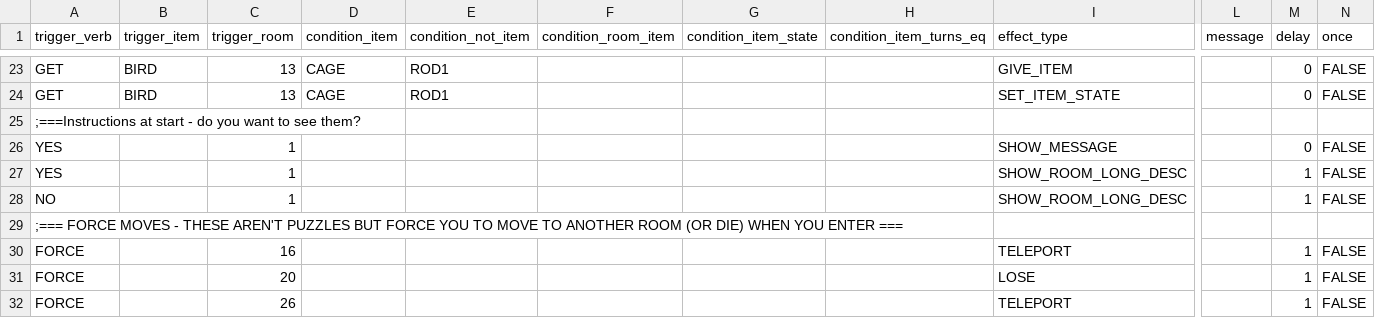
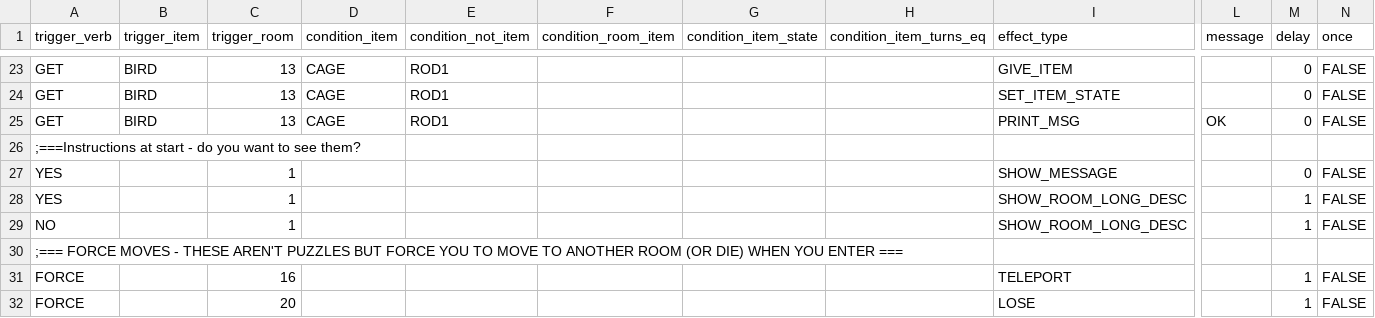
Before and after one commit to ICTSoEasy/text-based-adventure-game, a CSV file: puzzles.csv, drawn as a sheet; only a part is shown, gaps mark what is left out; the shorter side is filled out with more unchanged rows; rows hold the shown columns only; the diff names each change by its address in the sheet, - before the commit and + after, or states it on an @@ line.

```diff
--- a/puzzles.csv
+++ b/puzzles.csv
+row 25: GET | BIRD | 13 | CAGE | ROD1 |  |  |  | PRINT_MSG | OK | 0 | FALSE
```
Also changed, not shown: 2 other files.
